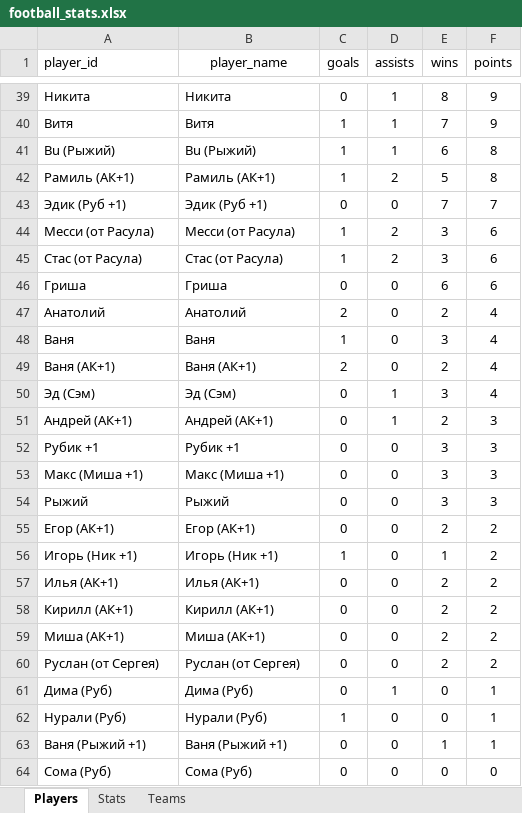
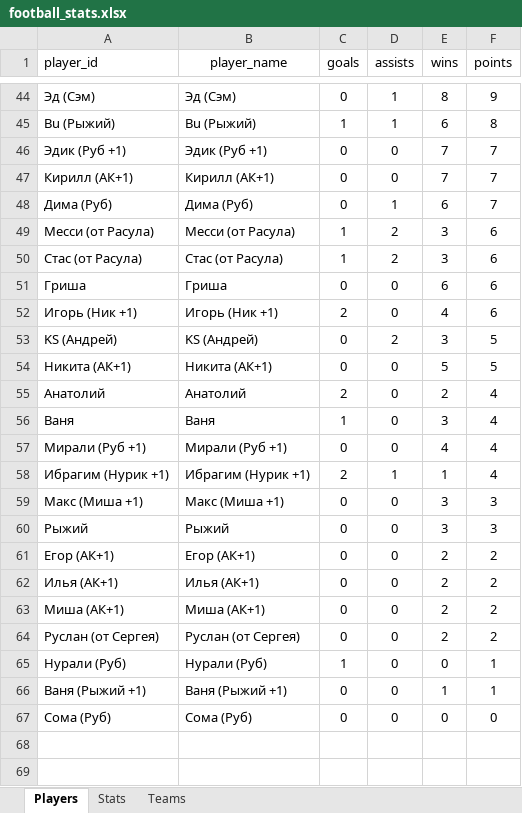
Before and after one commit to Greyusek/football_stats, an Excel workbook: football_stats.xlsx, sheet Players, drawn as a sheet; only a part is shown, gaps mark what is left out; values as stored, in another font and other column widths than the file's, no borders; table styles not drawn; removed rows and columns are numbered as before the commit, all else as after; the diff covers the shown part only; the diff names each change by its address in the sheet, - before the commit and + after, or states it on an @@ line.

```diff
--- a/football_stats.xlsx (sheet Players)
+++ b/football_stats.xlsx (sheet Players)
-A44 (player_id): Никита
+A44 (player_id): Эд (Сэм)
-B44 (player_name): Никита
+B44 (player_name): Эд (Сэм)
-row 40: Витя | Витя | 1 | 1 | 7 | 9
-row 42: Рамиль (АК+1) | Рамиль (АК+1) | 1 | 2 | 5 | 8
+row 47: Кирилл (АК+1) | Кирилл (АК+1) | 0 | 0 | 7 | 7
+row 48: Дима (Руб) | Дима (Руб) | 0 | 1 | 6 | 7
+row 52: Игорь (Ник +1) | Игорь (Ник +1) | 2 | 0 | 4 | 6
+row 53: KS (Андрей) | KS (Андрей) | 0 | 2 | 3 | 5
+row 54: Никита (АК+1) | Никита (АК+1) | 0 | 0 | 5 | 5
-row 49: Ваня (АК+1) | Ваня (АК+1) | 2 | 0 | 2 | 4
-row 50: Эд (Сэм) | Эд (Сэм) | 0 | 1 | 3 | 4
-row 51: Андрей (АК+1) | Андрей (АК+1) | 0 | 1 | 2 | 3
-row 52: Рубик +1 | Рубик +1 | 0 | 0 | 3 | 3
+row 57: Мирали (Руб +1) | Мирали (Руб +1) | 0 | 0 | 4 | 4
+row 58: Ибрагим (Нурик +1) | Ибрагим (Нурик +1) | 2 | 1 | 1 | 4
-row 56: Игорь (Ник +1) | Игорь (Ник +1) | 1 | 0 | 1 | 2
-row 58: Кирилл (АК+1) | Кирилл (АК+1) | 0 | 0 | 2 | 2
-row 61: Дима (Руб) | Дима (Руб) | 0 | 1 | 0 | 1
```
Also changed, not shown: 15 added rows, 10 removed rows and 24 edited cells elsewhere in this sheet, sheet Stats, sheet Teams, 3 other files.
